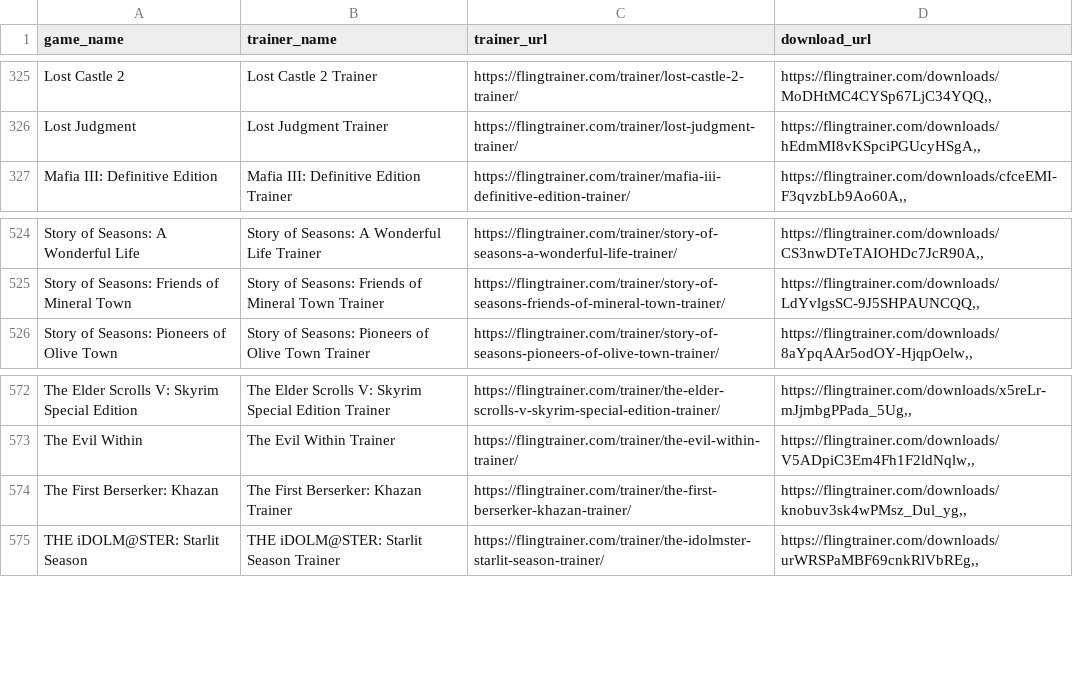
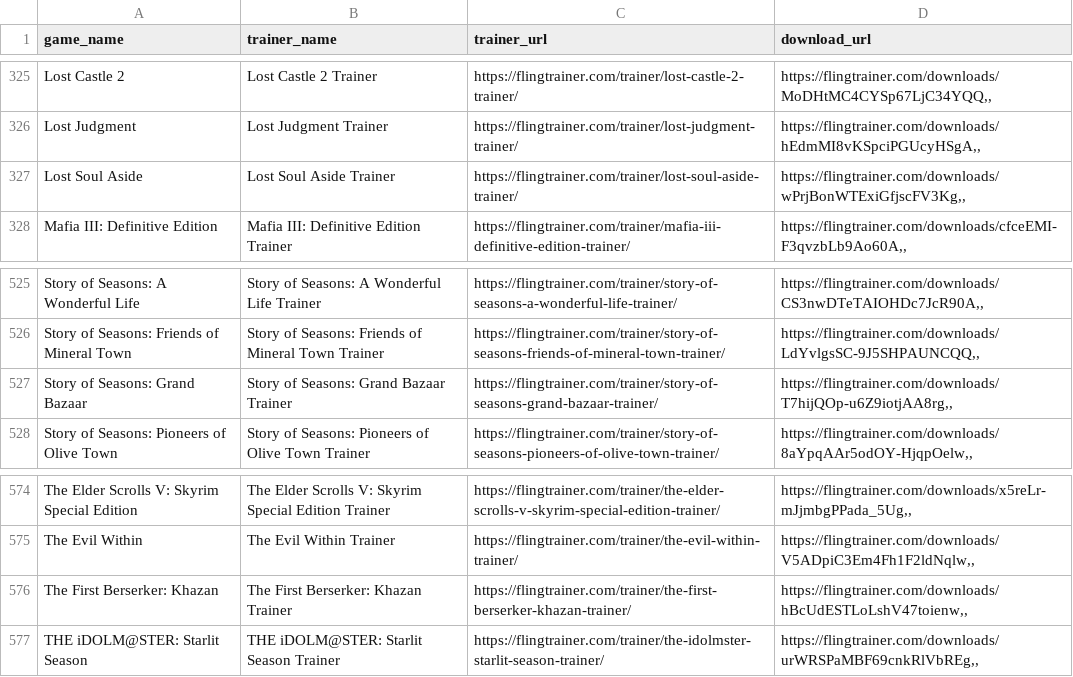
Before and after one commit to Karasukaigan/game-trainer-manager, a CSV file: app/resources/trainers_list.csv, drawn as a sheet; only a part is shown, gaps mark what is left out.

Commit message:
Update trainers_list.csv

```diff
--- a/app/resources/trainers_list.csv
+++ b/app/resources/trainers_list.csv
@@ -326,2 +326,3 @@ Lost Castle 2,Lost Castle 2 Trainer,https://flingtrainer.com/trainer/lost-castle
 Lost Judgment,Lost Judgment Trainer,https://flingtrainer.com/trainer/lost-judgment-trainer/,"https://flingtrainer.com/downloads/hEdmMI8vKSpciPGUcyHSgA,,"
+Lost Soul Aside,Lost Soul Aside Trainer,https://flingtrainer.com/trainer/lost-soul-aside-trainer/,"https://flingtrainer.com/downloads/wPrjBonWTExiGfjscFV3Kg,,"
 Mafia III: Definitive Edition,Mafia III: Definitive Edition Trainer,https://flingtrainer.com/trainer/mafia-iii-definitive-edition-trainer/,"https://flingtrainer.com/downloads/cfceEMI-F3qvzbLb9Ao60A,,"
@@ -525,2 +526,3 @@ Story of Seasons: A Wonderful Life,Story of Seasons: A Wonderful Life Trainer,ht
 Story of Seasons: Friends of Mineral Town,Story of Seasons: Friends of Mineral Town Trainer,https://flingtrainer.com/trainer/story-of-seasons-friends-of-mineral-town-trainer/,"https://flingtrainer.com/downloads/LdYvlgsSC-9J5SHPAUNCQQ,,"
+Story of Seasons: Grand Bazaar,Story of Seasons: Grand Bazaar Trainer,https://flingtrainer.com/trainer/story-of-seasons-grand-bazaar-trainer/,"https://flingtrainer.com/downloads/T7hijQOp-u6Z9iotjAA8rg,,"
 Story of Seasons: Pioneers of Olive Town,Story of Seasons: Pioneers of Olive Town Trainer,https://flingtrainer.com/trainer/story-of-seasons-pioneers-of-olive-town-trainer/,"https://flingtrainer.com/downloads/8aYpqAAr5odOY-HjqpOelw,,"
@@ -573,3 +575,3 @@ The Elder Scrolls V: Skyrim Special Edition,The Elder Scrolls V: Skyrim Special
 The Evil Within,The Evil Within Trainer,https://flingtrainer.com/trainer/the-evil-within-trainer/,"https://flingtrainer.com/downloads/V5ADpiC3Em4Fh1F2ldNqlw,,"
-The First Berserker: Khazan,The First Berserker: Khazan Trainer,https://flingtrainer.com/trainer/the-first-berserker-khazan-trainer/,"https://flingtrainer.com/downloads/knobuv3sk4wPMsz_Dul_yg,,"
+The First Berserker: Khazan,The First Berserker: Khazan Trainer,https://flingtrainer.com/trainer/the-first-berserker-khazan-trainer/,"https://flingtrainer.com/downloads/hBcUdESTLoLshV47toienw,,"
 THE iDOLM@STER: Starlit Season,THE iDOLM@STER: Starlit Season Trainer,https://flingtrainer.com/trainer/the-idolmster-starlit-season-trainer/,"https://flingtrainer.com/downloads/urWRSPaMBF69cnkRlVbREg,,"
```
